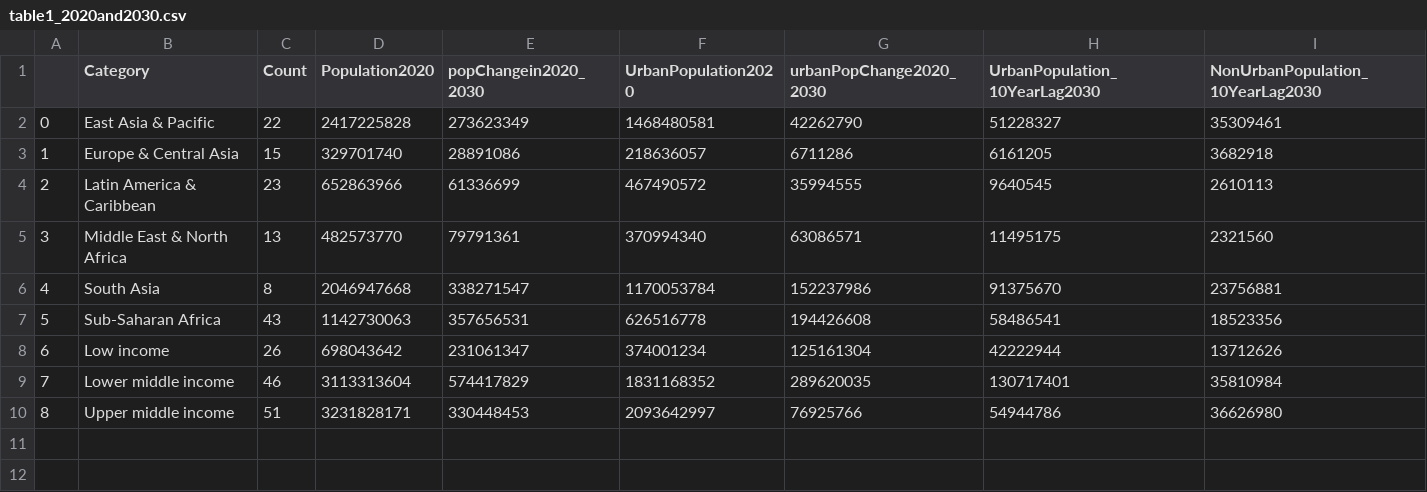
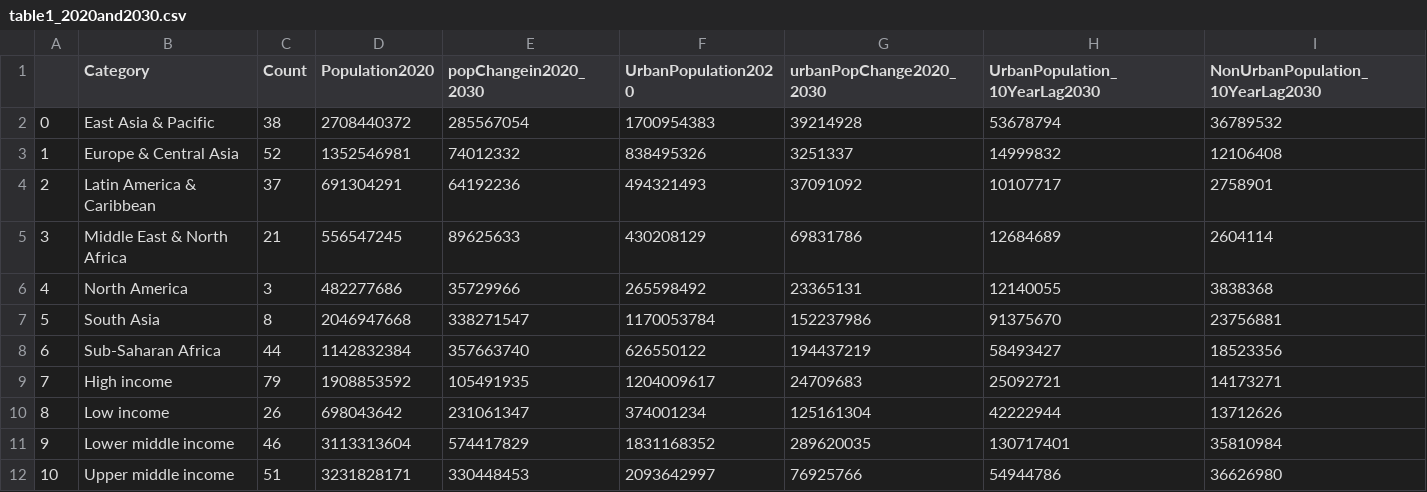
Before and after one commit to ssmunir/Urban-GEE, a CSV file: tables/urbanchange_summary_stats1/table1_2020and2030.csv, drawn as a sheet; addresses are those after the commit; the diff names each change by its address in the sheet, - before the commit and + after, or states it on an @@ line.

```diff
--- a/tables/urbanchange_summary_stats1/table1_2020and2030.csv
+++ b/tables/urbanchange_summary_stats1/table1_2020and2030.csv
-C2 (Count): 22
+C2 (Count): 38
-D2 (Population2020): 2417225828
+D2 (Population2020): 2708440372
-E2 (popChangein2020_2030): 273623349
+E2 (popChangein2020_2030): 285567054
-F2 (UrbanPopulation2020): 1468480581
+F2 (UrbanPopulation2020): 1700954383
-G2 (urbanPopChange2020_2030): 42262790
+G2 (urbanPopChange2020_2030): 39214928
-H2 (UrbanPopulation_10YearLag2030): 51228327
+H2 (UrbanPopulation_10YearLag2030): 53678794
-I2 (NonUrbanPopulation_10YearLag2030): 35309461
+I2 (NonUrbanPopulation_10YearLag2030): 36789532
-C3 (Count): 15
+C3 (Count): 52
-D3 (Population2020): 329701740
+D3 (Population2020): 1352546981
-E3 (popChangein2020_2030): 28891086
+E3 (popChangein2020_2030): 74012332
-F3 (UrbanPopulation2020): 218636057
+F3 (UrbanPopulation2020): 838495326
-G3 (urbanPopChange2020_2030): 6711286
+G3 (urbanPopChange2020_2030): 3251337
-H3 (UrbanPopulation_10YearLag2030): 6161205
+H3 (UrbanPopulation_10YearLag2030): 14999832
-I3 (NonUrbanPopulation_10YearLag2030): 3682918
+I3 (NonUrbanPopulation_10YearLag2030): 12106408
-C4 (Count): 23
+C4 (Count): 37
-D4 (Population2020): 652863966
+D4 (Population2020): 691304291
-E4 (popChangein2020_2030): 61336699
+E4 (popChangein2020_2030): 64192236
-F4 (UrbanPopulation2020): 467490572
+F4 (UrbanPopulation2020): 494321493
-G4 (urbanPopChange2020_2030): 35994555
+G4 (urbanPopChange2020_2030): 37091092
-H4 (UrbanPopulation_10YearLag2030): 9640545
+H4 (UrbanPopulation_10YearLag2030): 10107717
-I4 (NonUrbanPopulation_10YearLag2030): 2610113
+I4 (NonUrbanPopulation_10YearLag2030): 2758901
-C5 (Count): 13
+C5 (Count): 21
-D5 (Population2020): 482573770
+D5 (Population2020): 556547245
-E5 (popChangein2020_2030): 79791361
+E5 (popChangein2020_2030): 89625633
-F5 (UrbanPopulation2020): 370994340
+F5 (UrbanPopulation2020): 430208129
-G5 (urbanPopChange2020_2030): 63086571
+G5 (urbanPopChange2020_2030): 69831786
-H5 (UrbanPopulation_10YearLag2030): 11495175
+H5 (UrbanPopulation_10YearLag2030): 12684689
-I5 (NonUrbanPopulation_10YearLag2030): 2321560
+I5 (NonUrbanPopulation_10YearLag2030): 2604114
+row 6: 4 | North America | 3 | 482277686 | 35729966 | 265598492 | 23365131 | 12140055 | 3838368
@@ column A renumbered from row 7 down @@
-C8 (Count): 43
+C8 (Count): 44
-D8 (Population2020): 1142730063
+D8 (Population2020): 1142832384
-E8 (popChangein2020_2030): 357656531
+E8 (popChangein2020_2030): 357663740
-F8 (UrbanPopulation2020): 626516778
+F8 (UrbanPopulation2020): 626550122
-G8 (urbanPopChange2020_2030): 194426608
+G8 (urbanPopChange2020_2030): 194437219
-H8 (UrbanPopulation_10YearLag2030): 58486541
+H8 (UrbanPopulation_10YearLag2030): 58493427
+row 9: 7 | High income | 79 | 1908853592 | 105491935 | 1204009617 | 24709683 | 25092721 | 14173271
```
Also changed, not shown: tables/urbanchange_summary_stats1/table1_2000and2020.csv, tables/urbanchange_summary_stats1/table1_2010and2020.csv, 14 other files.
